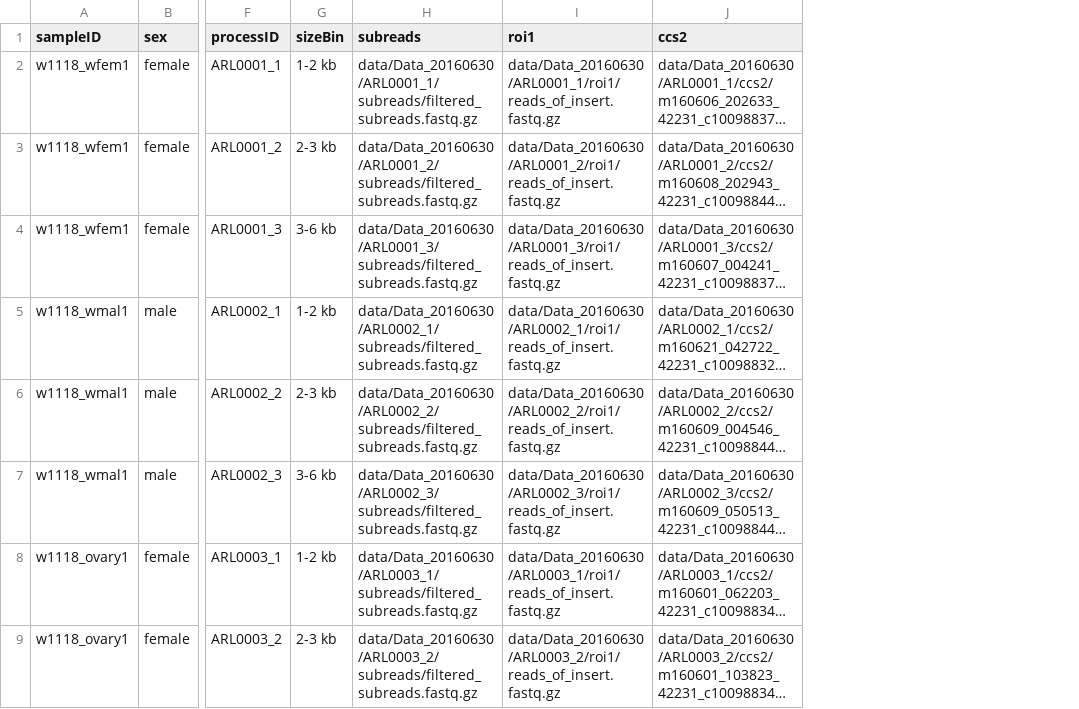
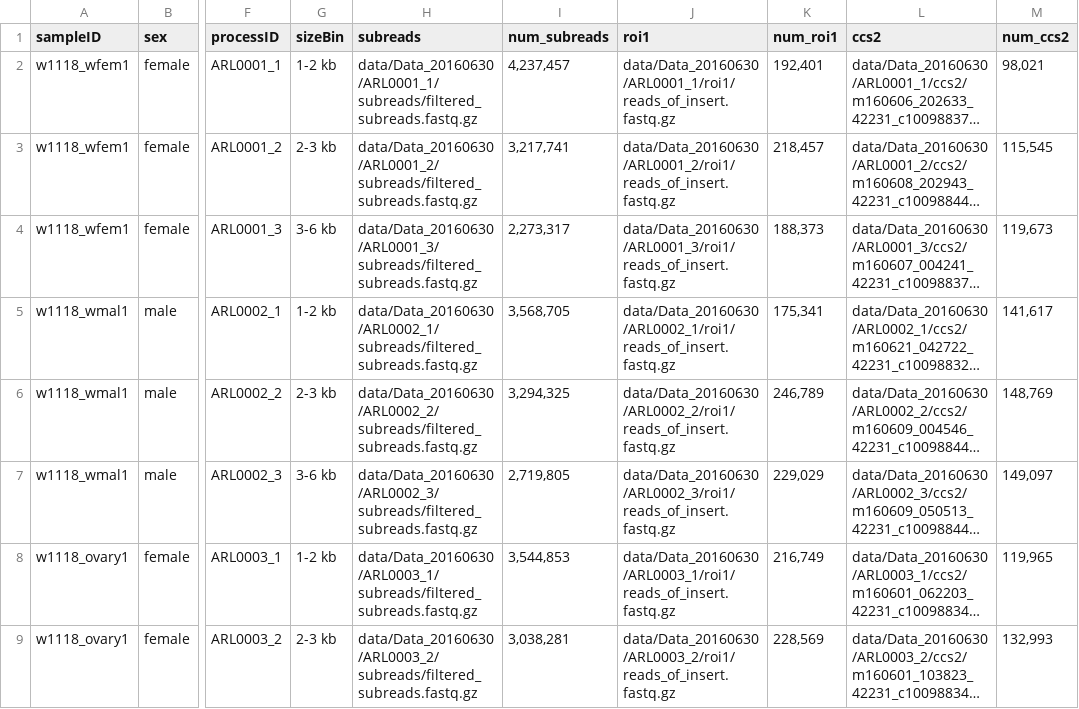
Before and after one commit to jfear/ncbi_remap, a CSV file: config/pacbio_samples_20160620.csv, drawn as a sheet; only a part is shown, gaps mark what is left out; long unchanged cells end in …; the diff names each change by its address in the sheet, - before the commit and + after, or states it on an @@ line.

Commit message:
Adds new pacbio exploration

```diff
--- a/config/pacbio_samples_20160620.csv
+++ b/config/pacbio_samples_20160620.csv
+column I (num_subreads), rows 2-9: 4,237,457 | 3,217,741 | 2,273,317 | 3,568,705 | 3,294,325 | 2,719,805 | 3,544,853 | 3,038,281
+column K (num_roi1), rows 2-9: 192,401 | 218,457 | 188,373 | 175,341 | 246,789 | 229,029 | 216,749 | 228,569
+column M (num_ccs2), rows 2-9: 98,021 | 115,545 | 119,673 | 141,617 | 148,769 | 149,097 | 119,965 | 132,993
```
Also changed, not shown: 3 other files.
